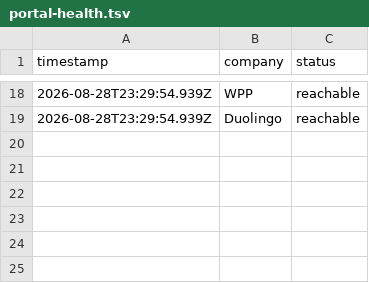
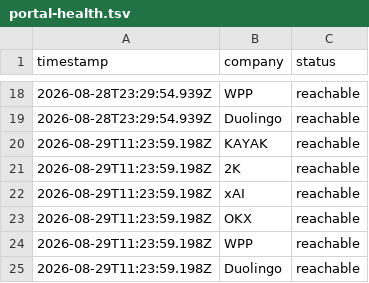
Before and after one commit to waleedba19/career-ops, a TSV file: data/portal-health.tsv, drawn as a sheet; only a part is shown, gaps mark what is left out.

```diff
--- a/data/portal-health.tsv
+++ b/data/portal-health.tsv
@@ -19 +19,7 @@ timestamp	company	status
 2026-08-28T23:29:54.939Z	Duolingo	reachable
+2026-08-29T11:23:59.198Z	KAYAK	reachable
+2026-08-29T11:23:59.198Z	2K	reachable
+2026-08-29T11:23:59.198Z	xAI	reachable
+2026-08-29T11:23:59.198Z	OKX	reachable
+2026-08-29T11:23:59.198Z	WPP	reachable
+2026-08-29T11:23:59.198Z	Duolingo	reachable
```
Also changed, not shown: data/scan-runs.tsv.
